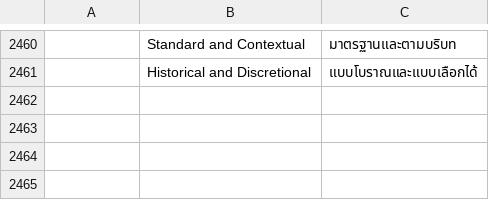
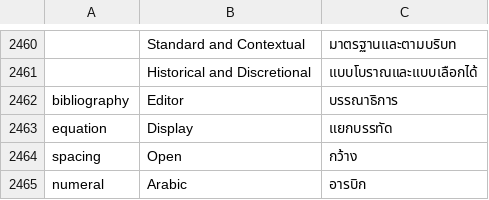
Before and after one commit to chatraweechai/doc4me, a TSV file: crates/ui-egui/src/i18n/th.tsv, drawn as a sheet; only a part is shown, gaps mark what is left out; the diff names each change by its address in the sheet, - before the commit and + after, or states it on an @@ line.

```diff
--- a/crates/ui-egui/src/i18n/th.tsv
+++ b/crates/ui-egui/src/i18n/th.tsv
+row 2462: bibliography | Editor | บรรณาธิการ
+row 2463: equation | Display | แยกบรรทัด
+row 2464: spacing | Open | กว้าง
+row 2465: numeral | Arabic | อารบิก
```
Also changed, not shown: 1 other file.
